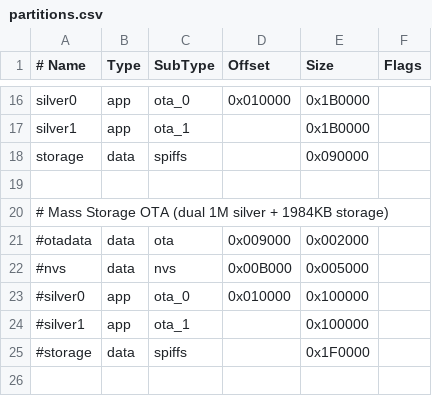
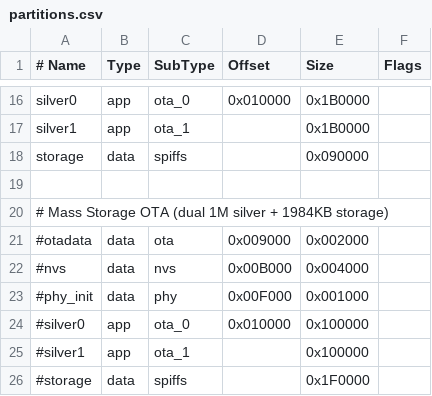
Before and after one commit to hankso/esp32, a CSV file: espbase/partitions.csv, drawn as a sheet; only a part is shown, gaps mark what is left out.

Commit message:
replace ESPAsyncWebServer by esp_http_server
1. fix some typos and optimize some printf formats
2. gpio active_high macro moved to config interface
3. limit IDF component IOT button to ^3.5.0 (currently)
4. removing dependency on Arduino FS.h: use filesys_xxx apis
5. fix SPIFFS `exists`, `isdir` and `isfile` methods
6. add filesys_pstat and filesys_walk to console commands
7. rename CONFIG_BASE_FFS_SPIFFS to CONFIG_BASE_FFS_SPI
8. getaddrname provided by timesync.c now supports IPv6
9. add support for mDNS browser and api testing to helper.py

```diff
--- a/espbase/partitions.csv
+++ b/espbase/partitions.csv
@@ -21,3 +21,4 @@ storage,    data,   spiffs,     ,           0x090000,
 #otadata,    data,   ota,        0x009000,   0x002000,
-#nvs,        data,   nvs,        0x00B000,   0x005000,
+#nvs,        data,   nvs,        0x00B000,   0x004000,
+#phy_init,   data,   phy,        0x00F000,   0x001000,
 #silver0,    app,    ota_0,      0x010000,   0x100000,
```
Also changed, not shown: espbase/nvs_flash.csv, 31 other files.
